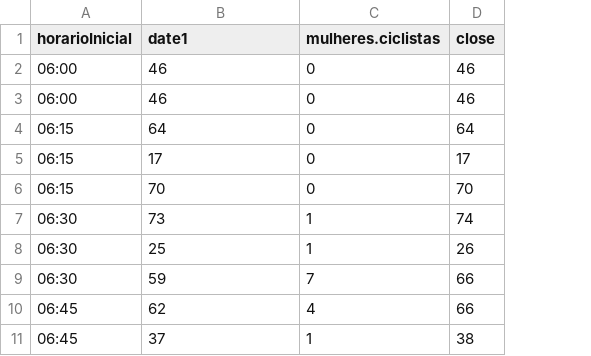
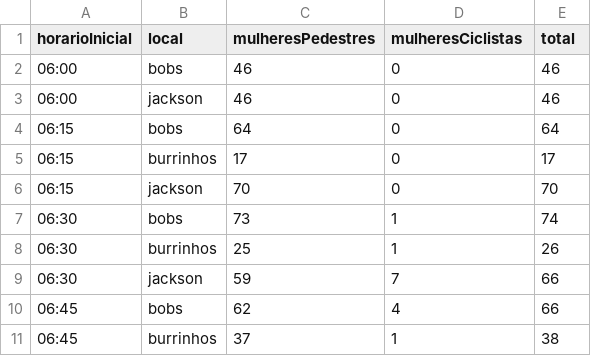
Before and after one commit to Docinho/lab3---vis, a CSV file: docs/post/static/mulheres.csv, drawn as a sheet; only a part is shown; addresses are those after the commit; the diff names each change by its address in the sheet, - before the commit and + after, or states it on an @@ line.

```diff
--- a/docs/post/static/mulheres.csv
+++ b/docs/post/static/mulheres.csv
+column B (local), rows 2-11: bobs | jackson | bobs | burrinhos | jackson | bobs | burrinhos | jackson | bobs | burrinhos
-C1: date1
+C1: mulheresPedestres
-D1: mulheres.ciclistas
+D1: mulheresCiclistas
-E1: close
+E1: total
```
Also changed, not shown: 9 other files.
